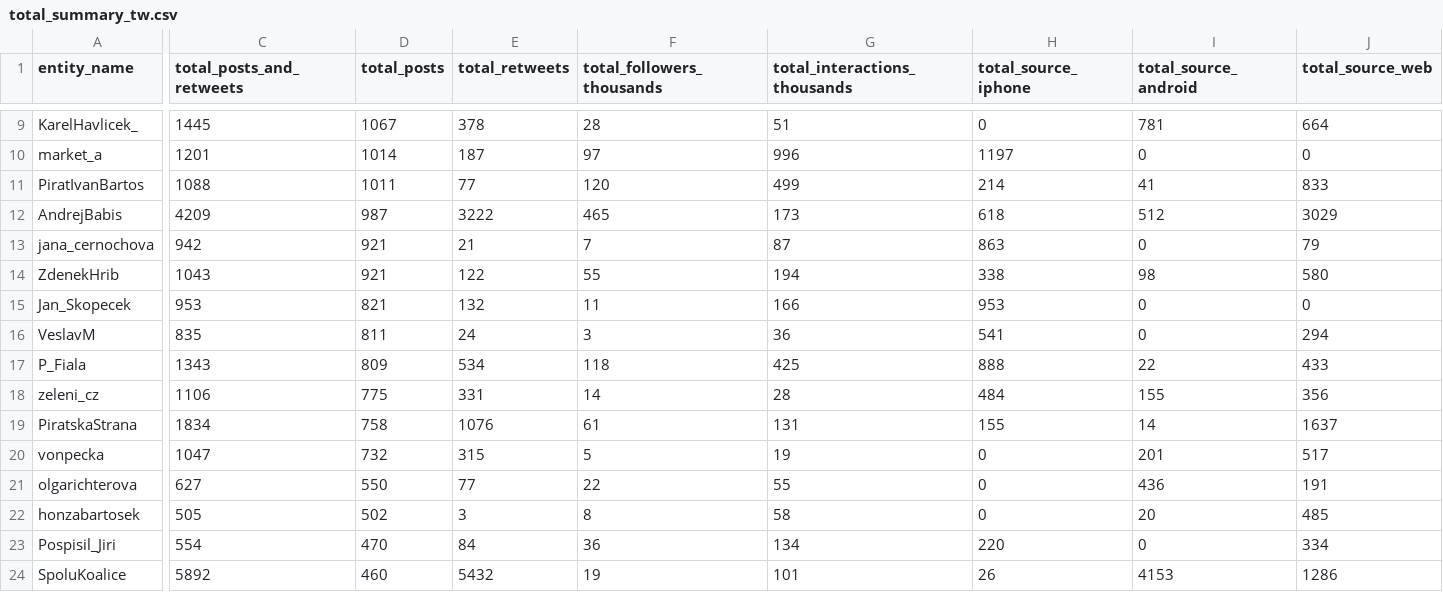
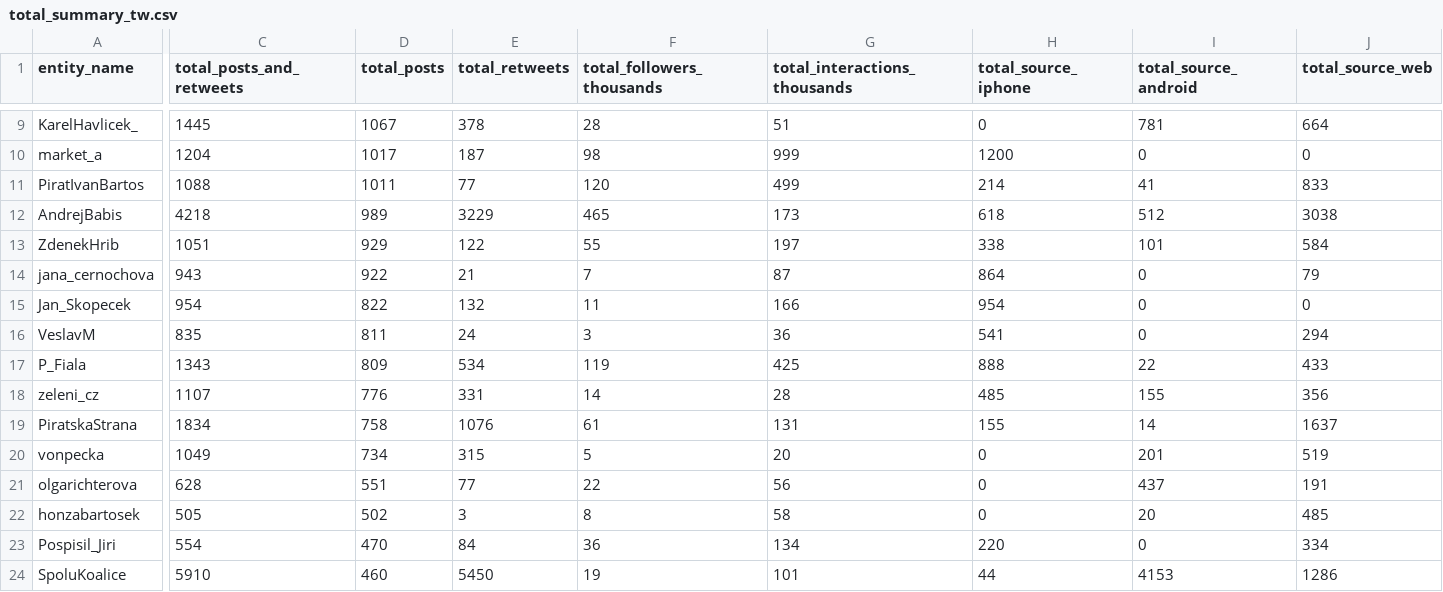
Before and after one commit to opop999/election_monitoring_social_media_communication, a CSV file: data/summary_tables/total_summary_tw.csv, drawn as a sheet; only a part is shown, gaps mark what is left out; removed rows and columns are numbered as before the commit, all else as after; rows hold the shown columns only; the diff covers the shown part only; the diff names each change by its address in the sheet, - before the commit and + after, or states it on an @@ line.

```diff
--- a/data/summary_tables/total_summary_tw.csv
+++ b/data/summary_tables/total_summary_tw.csv
-C10 (total_posts_and_retweets): 1201
+C10 (total_posts_and_retweets): 1204
-D10 (total_posts): 1014
+D10 (total_posts): 1017
-F10 (total_followers_thousands): 97
+F10 (total_followers_thousands): 98
-G10 (total_interactions_thousands): 996
+G10 (total_interactions_thousands): 999
-H10 (total_source_iphone): 1197
+H10 (total_source_iphone): 1200
-C12 (total_posts_and_retweets): 4209
+C12 (total_posts_and_retweets): 4218
-D12 (total_posts): 987
+D12 (total_posts): 989
-E12 (total_retweets): 3222
+E12 (total_retweets): 3229
-J12 (total_source_web): 3029
+J12 (total_source_web): 3038
+row 13: ZdenekHrib | 1051 | 929 | 122 | 55 | 197 | 338 | 101 | 584
-C14 (total_posts_and_retweets): 942
+C14 (total_posts_and_retweets): 943
-D14 (total_posts): 921
+D14 (total_posts): 922
-H14 (total_source_iphone): 863
+H14 (total_source_iphone): 864
-row 14: ZdenekHrib | 1043 | 921 | 122 | 55 | 194 | 338 | 98 | 580
-C15 (total_posts_and_retweets): 953
+C15 (total_posts_and_retweets): 954
-D15 (total_posts): 821
+D15 (total_posts): 822
-H15 (total_source_iphone): 953
+H15 (total_source_iphone): 954
-F17 (total_followers_thousands): 118
+F17 (total_followers_thousands): 119
-C18 (total_posts_and_retweets): 1106
+C18 (total_posts_and_retweets): 1107
-D18 (total_posts): 775
+D18 (total_posts): 776
-H18 (total_source_iphone): 484
+H18 (total_source_iphone): 485
-C20 (total_posts_and_retweets): 1047
+C20 (total_posts_and_retweets): 1049
-D20 (total_posts): 732
+D20 (total_posts): 734
-G20 (total_interactions_thousands): 19
+G20 (total_interactions_thousands): 20
-J20 (total_source_web): 517
+J20 (total_source_web): 519
-C21 (total_posts_and_retweets): 627
+C21 (total_posts_and_retweets): 628
-D21 (total_posts): 550
+D21 (total_posts): 551
-G21 (total_interactions_thousands): 55
+G21 (total_interactions_thousands): 56
-I21 (total_source_android): 436
+I21 (total_source_android): 437
-C24 (total_posts_and_retweets): 5892
+C24 (total_posts_and_retweets): 5910
-E24 (total_retweets): 5432
+E24 (total_retweets): 5450
-H24 (total_source_iphone): 26
+H24 (total_source_iphone): 44
```
Also changed, not shown: 48 edited cells elsewhere in this file, data/summary_tables/time_summary_tw.csv, 20 other files.
